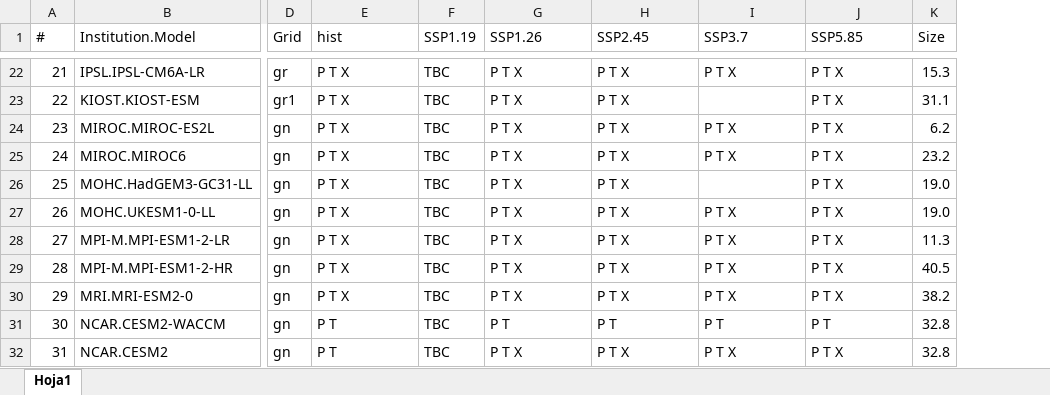
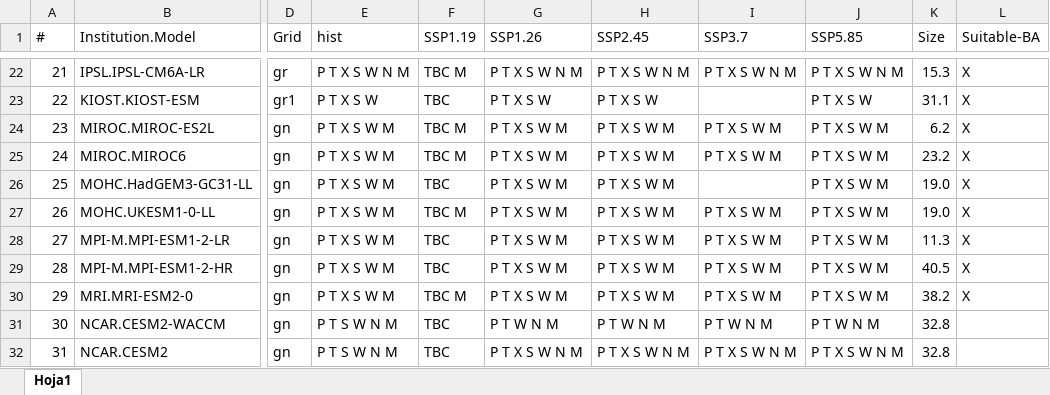
Before and after one commit to SantanderMetGroup/ATLAS, an Excel workbook: ATLAS-inventory/CMIP6/CMIP6_simulations_Atlas.xlsx, sheet Hoja1, drawn as a sheet; only a part is shown, gaps mark what is left out; values as stored, in another font and other column widths than the file's, no cell formats; the diff covers the shown part only; the diff names each change by its address in the sheet, - before the commit and + after, or states it on an @@ line.

```diff
--- a/ATLAS-inventory/CMIP6/CMIP6_simulations_Atlas.xlsx (sheet Hoja1)
+++ b/ATLAS-inventory/CMIP6/CMIP6_simulations_Atlas.xlsx (sheet Hoja1)
+column L (Suitable-BA), rows 22-30: all X
-E22 (hist): P T X
+E22 (hist): P T X S W N M
-F22 (SSP1.19): TBC
+F22 (SSP1.19): TBC M
-G22 (SSP1.26): P T X
+G22 (SSP1.26): P T X S W N M
-H22 (SSP2.45): P T X
+H22 (SSP2.45): P T X S W N M
-I22 (SSP3.7): P T X
+I22 (SSP3.7): P T X S W N M
-J22 (SSP5.85): P T X
+J22 (SSP5.85): P T X S W N M
-E23 (hist): P T X
+E23 (hist): P T X S W
-G23 (SSP1.26): P T X
+G23 (SSP1.26): P T X S W
-H23 (SSP2.45): P T X
+H23 (SSP2.45): P T X S W
-J23 (SSP5.85): P T X
+J23 (SSP5.85): P T X S W
-E24:E30 (hist): P T X
+E24:E30 (hist): P T X S W M
-F24:F25 (SSP1.19): TBC
+F24:F25 (SSP1.19): TBC M
-G24:G30 (SSP1.26): P T X
+G24:G30 (SSP1.26): P T X S W M
-H24:H30 (SSP2.45): P T X
+H24:H30 (SSP2.45): P T X S W M
-I24:I25 (SSP3.7): P T X
+I24:I25 (SSP3.7): P T X S W M
-J24:J30 (SSP5.85): P T X
+J24:J30 (SSP5.85): P T X S W M
-F27 (SSP1.19): TBC
+F27 (SSP1.19): TBC M
-I27:I30 (SSP3.7): P T X
+I27:I30 (SSP3.7): P T X S W M
-F30 (SSP1.19): TBC
+F30 (SSP1.19): TBC M
-E31:E32 (hist): P T
+E31:E32 (hist): P T S W N M
-G31 (SSP1.26): P T
+G31 (SSP1.26): P T W N M
-H31 (SSP2.45): P T
+H31 (SSP2.45): P T W N M
-I31 (SSP3.7): P T
+I31 (SSP3.7): P T W N M
-J31 (SSP5.85): P T
+J31 (SSP5.85): P T W N M
-G32 (SSP1.26): P T X
+G32 (SSP1.26): P T X S W N M
-H32 (SSP2.45): P T X
+H32 (SSP2.45): P T X S W N M
-I32 (SSP3.7): P T X
+I32 (SSP3.7): P T X S W N M
-J32 (SSP5.85): P T X
+J32 (SSP5.85): P T X S W N M
```
Also changed, not shown: 13 added rows and 130 edited cells elsewhere in this sheet, cell formats.
